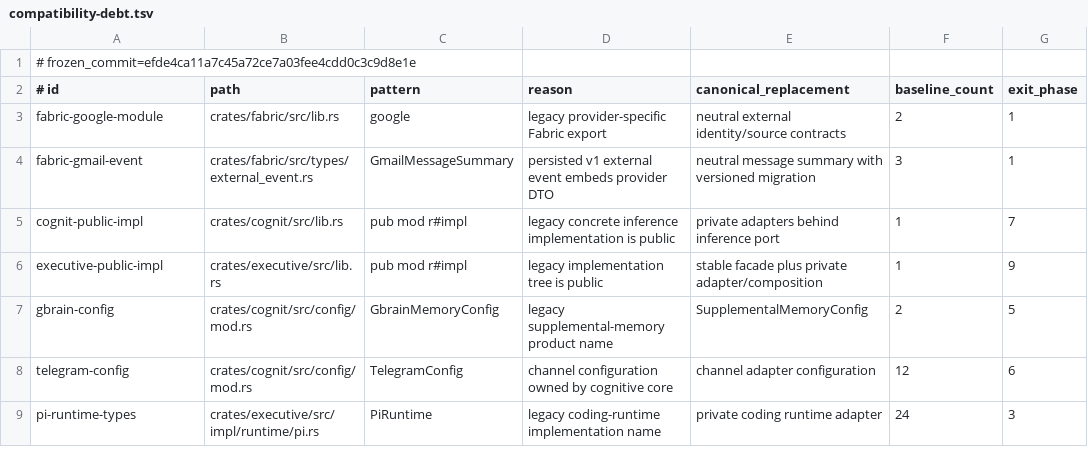
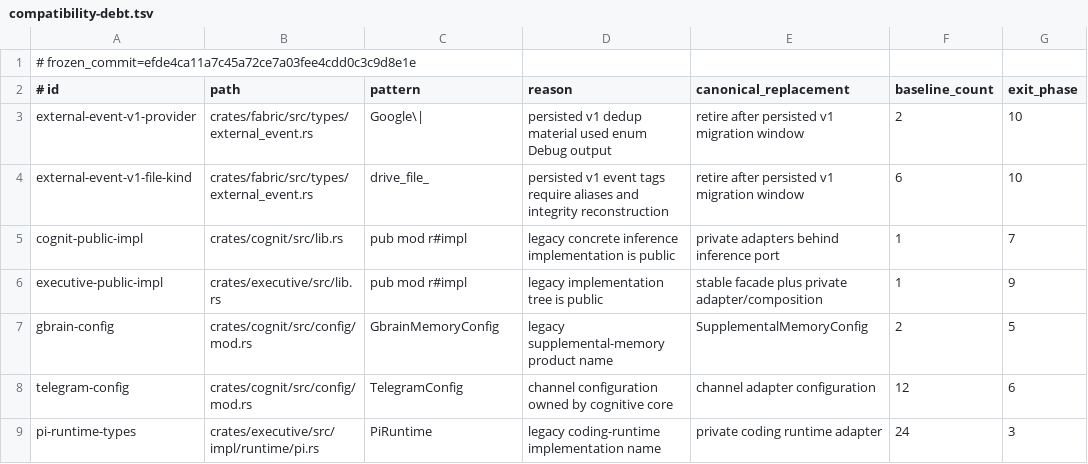
Before and after one commit to Aurobear/aletheon, a TSV file: config/architecture/compatibility-debt.tsv, drawn as a sheet.

```diff
--- a/config/architecture/compatibility-debt.tsv
+++ b/config/architecture/compatibility-debt.tsv
@@ -2,4 +2,4 @@
 # id	path	pattern	reason	canonical_replacement	baseline_count	exit_phase
-fabric-google-module	crates/fabric/src/lib.rs	google	legacy provider-specific Fabric export	neutral external identity/source contracts	2	1
-fabric-gmail-event	crates/fabric/src/types/external_event.rs	GmailMessageSummary	persisted v1 external event embeds provider DTO	neutral message summary with versioned migration	3	1
+external-event-v1-provider	crates/fabric/src/types/external_event.rs	Google\|	persisted v1 dedup material used enum Debug output	retire after persisted v1 migration window	2	10
+external-event-v1-file-kind	crates/fabric/src/types/external_event.rs	drive_file_	persisted v1 event tags require aliases and integrity reconstruction	retire after persisted v1 migration window	6	10
 cognit-public-impl	crates/cognit/src/lib.rs	pub mod r#impl	legacy concrete inference implementation is public	private adapters behind inference port	1	7
```
Also changed, not shown: config/architecture/persistence-surfaces.tsv, config/architecture/wire-surfaces.tsv, 43 other files.
